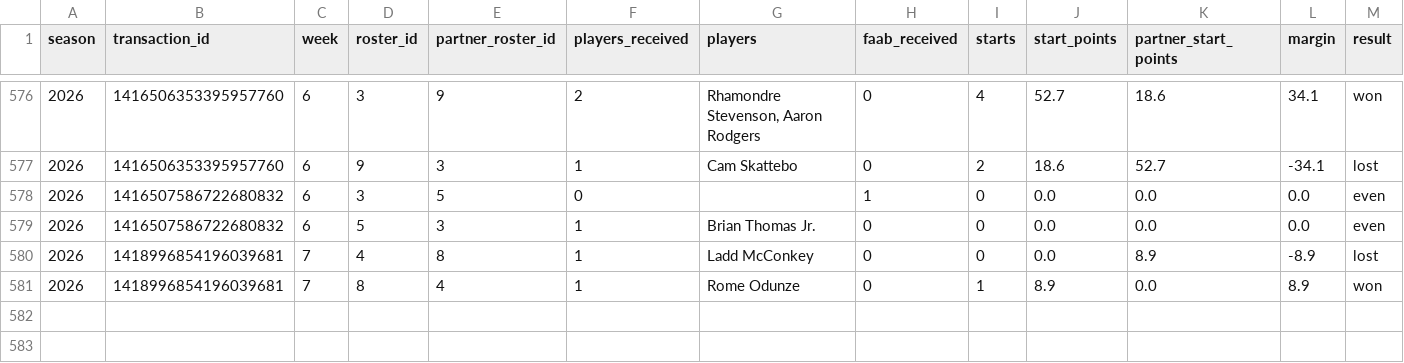
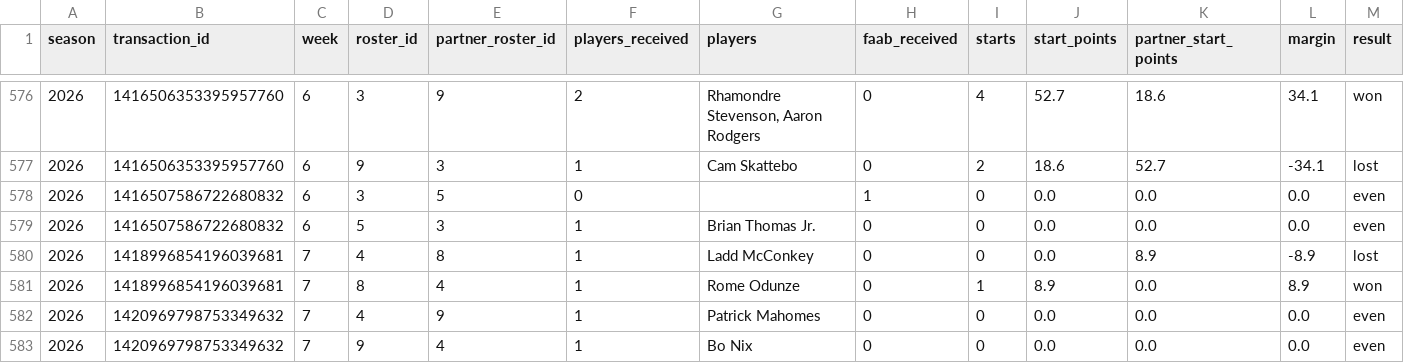
Before and after one commit to JonahT26/sleeper-dashboard, a CSV file: data/processed/trades.csv, drawn as a sheet; only a part is shown, gaps mark what is left out; the diff names each change by its address in the sheet, - before the commit and + after, or states it on an @@ line.

```diff
--- a/data/processed/trades.csv
+++ b/data/processed/trades.csv
+row 582: 2026 | 1420969798753349632 | 7 | 4 | 9 | 1 | Patrick Mahomes | 0 | 0 | 0.0 | 0.0 | 0.0 | even
+row 583: 2026 | 1420969798753349632 | 7 | 9 | 4 | 1 | Bo Nix | 0 | 0 | 0.0 | 0.0 | 0.0 | even
```
Also changed, not shown: data/processed/awards.csv, data/processed/pickups.csv, 10 other files.
